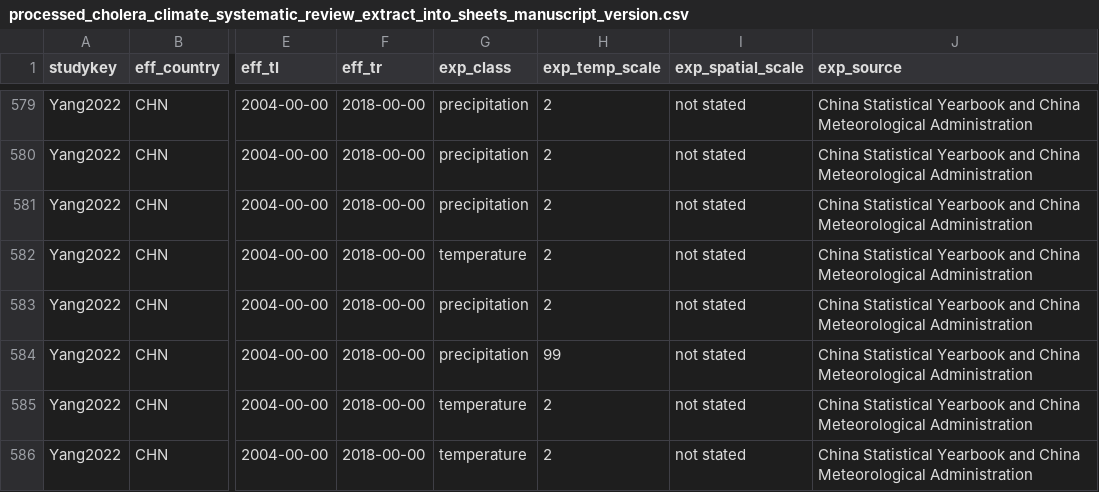
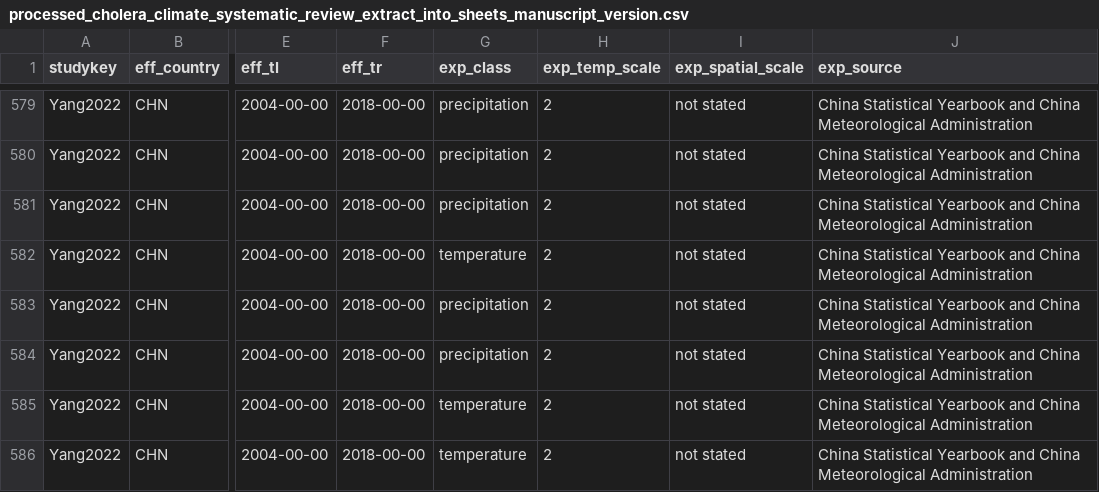
Before and after one commit to HopkinsIDD/cholera_climate_review, a CSV file: Data/extracted_data/processed_cholera_climate_systematic_review_extract_into_sheets_manuscript_version.csv, drawn as a sheet; only a part is shown, gaps mark what is left out; the diff covers the shown part only; the diff names each change by its address in the sheet, - before the commit and + after, or states it on an @@ line.

```diff
--- a/Data/extracted_data/processed_cholera_climate_systematic_review_extract_into_sheets_manuscript_version.csv
+++ b/Data/extracted_data/processed_cholera_climate_systematic_review_extract_into_sheets_manuscript_version.csv
-H584 (exp_temp_scale): 99
+H584 (exp_temp_scale): 2
```
Also changed, not shown: 26 edited cells elsewhere in this file.
